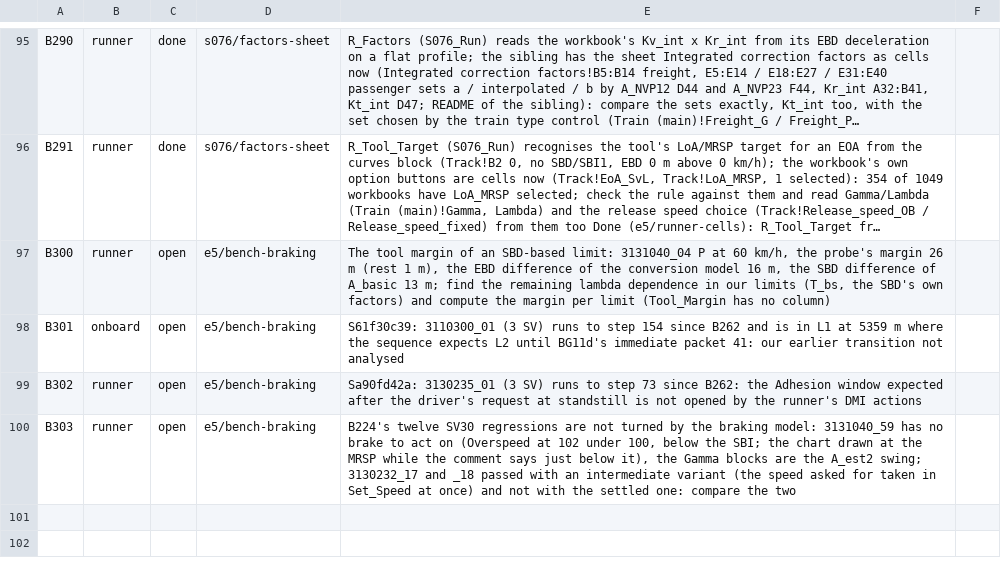
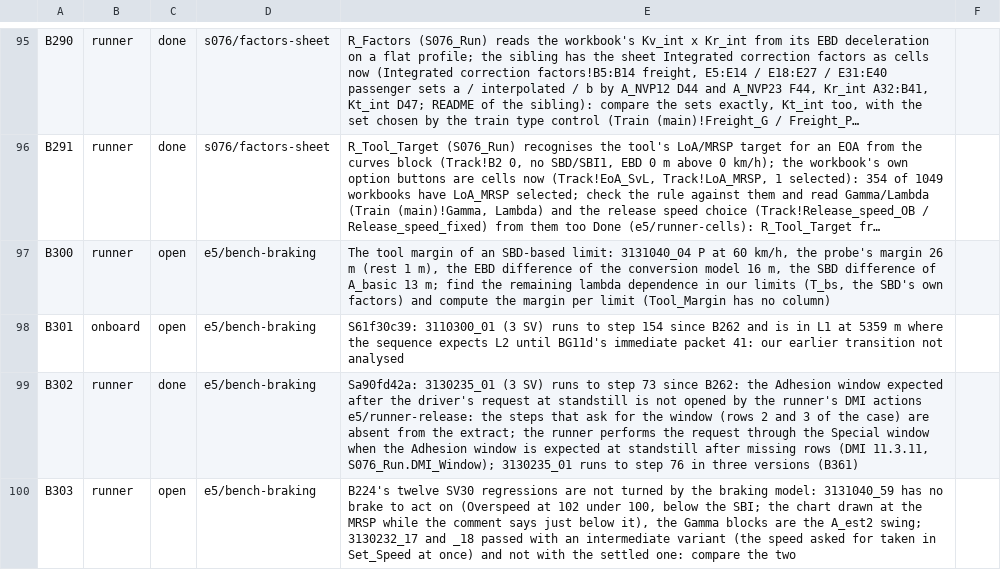
Before and after one commit to milanredele/etcs-dmi, a CSV file: doc/BACKLOG.csv, drawn as a sheet; only a part is shown, gaps mark what is left out; long unchanged cells end in …; the diff covers the shown part only.

```diff
--- a/doc/BACKLOG.csv
+++ b/doc/BACKLOG.csv
@@ -98,3 +98,3 @@ B300,runner,open,e5/bench-braking,"The tool margin of an SBD-based limit: 313104
 B301,onboard,open,e5/bench-braking,S61f30c39: 3110300_01 (3 SV) runs to step 154 since B262 and is in L1 at 5359 m where the sequence expects L2 until BG11d's immediate packet 41: our earlier transition not analysed
-B302,runner,open,e5/bench-braking,Sa90fd42a: 3130235_01 (3 SV) runs to step 73 since B262: the Adhesion window expected after the driver's request at standstill is not opened by the runner's DMI actions
+B302,runner,done,e5/bench-braking,"Sa90fd42a: 3130235_01 (3 SV) runs to step 73 since B262: the Adhesion window expected after the driver's request at standstill is not opened by the runner's DMI actions e5/runner-release: the steps that ask for the window (rows 2 and 3 of the case) are absent from the extract; the runner performs the request through the Special window when the Adhesion window is expected at standstill after missing rows (DMI 11.3.11, S076_Run.DMI_Window); 3130235_01 runs to step 76 in three versions (B361)"
 B303,runner,open,e5/bench-braking,"B224's twelve SV30 regressions are not turned by the braking model: 3131040_59 has no brake to act on (Overspeed at 102 under 100, below the SBI; the chart drawn at the MRSP while the comment says just below it), the Gamma blocks are the A_est2 swing; 3130232_17 and _18 passed with an intermediate variant (the speed asked for taken in Set_Speed at once) and not with the settled one: compare the two"
```
Also changed, not shown: 2 added rows and 1 edited cell elsewhere in this file, 3 other files.
